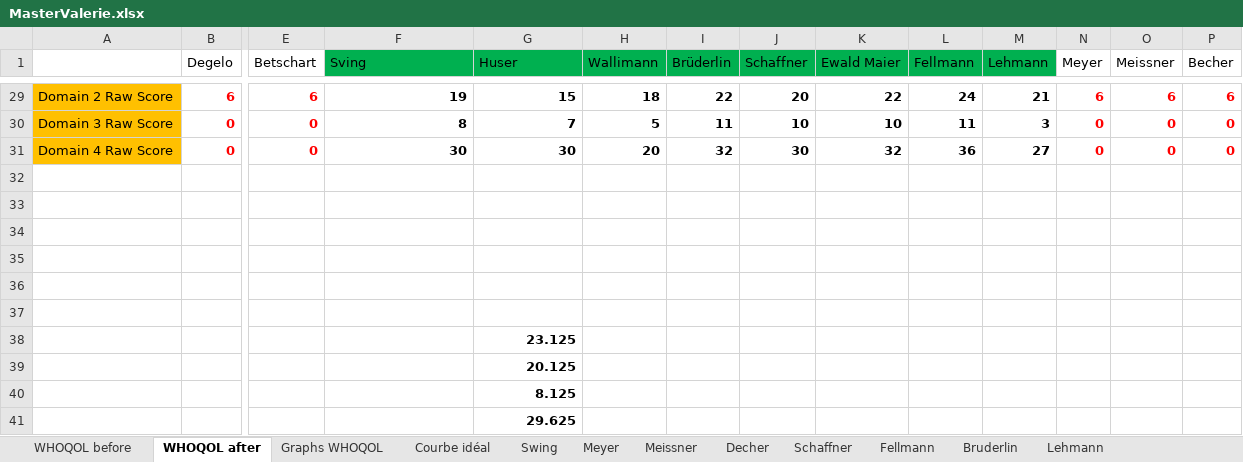
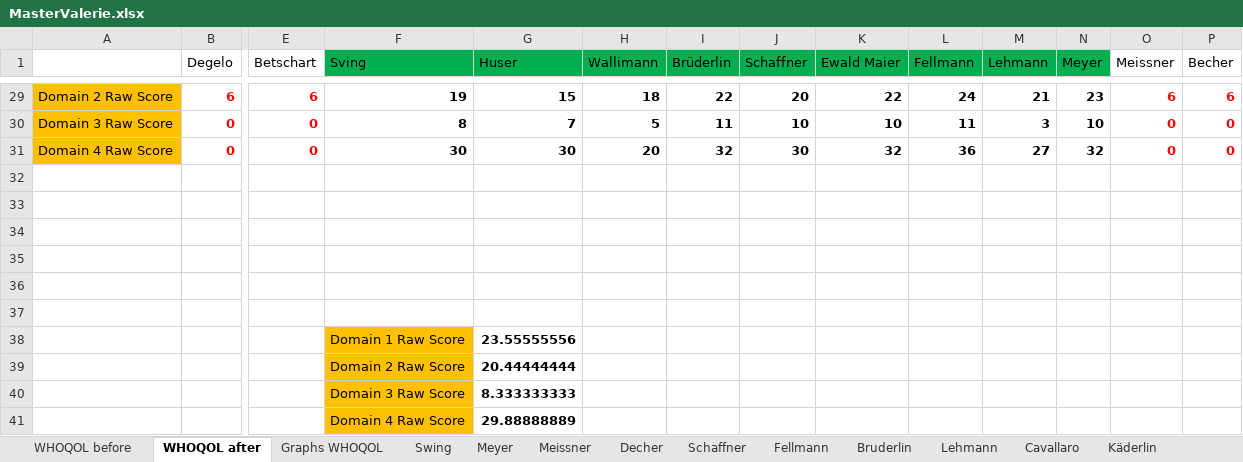
Before and after one commit to OlivierGaillard/master, an Excel workbook: MasterValerie.xlsx, sheet WHOQOL after, drawn as a sheet; only a part is shown, gaps mark what is left out; values as stored, in another font and other column widths than the file's, no borders; removed rows and columns are numbered as before the commit, all else as after; rows hold the shown columns only; the diff covers the shown part only; the diff names each change by its address in the sheet, - before the commit and + after, or states it on an @@ line.

```diff
--- a/MasterValerie.xlsx (sheet WHOQOL after)
+++ b/MasterValerie.xlsx (sheet WHOQOL after)
+sheet tab: Cavallaro
+sheet tab: Käderlin
-N1 fill: none
+N1 fill: #00B050
-N29:N31 text colour: #FF0000
+N29:N31 text colour: black
-N29 (Meyer): 6
+N29 (Meyer): 23
-N30 (Meyer): 0
+N30 (Meyer): 10
-N31 (Meyer): 0
+N31 (Meyer): 32
-row 38:  |  |  |  | 23.125
-row 39:  |  |  |  | 20.125
-row 40:  |  |  |  | 8.125
-row 41:  |  |  |  | 29.625
+row 38:  |  |  | Domain 1 Raw Score | 23.55555556
+row 39:  |  |  | Domain 2 Raw Score | 20.44444444
+row 40:  |  |  | Domain 3 Raw Score | 8.333333333
+row 41:  |  |  | Domain 4 Raw Score | 29.88888889
```
Also changed, not shown: 27 edited cells and cell formats elsewhere in this sheet, sheet Graphs WHOQOL, sheet WHOQOL before, other sheet tabs, charts or pictures.
